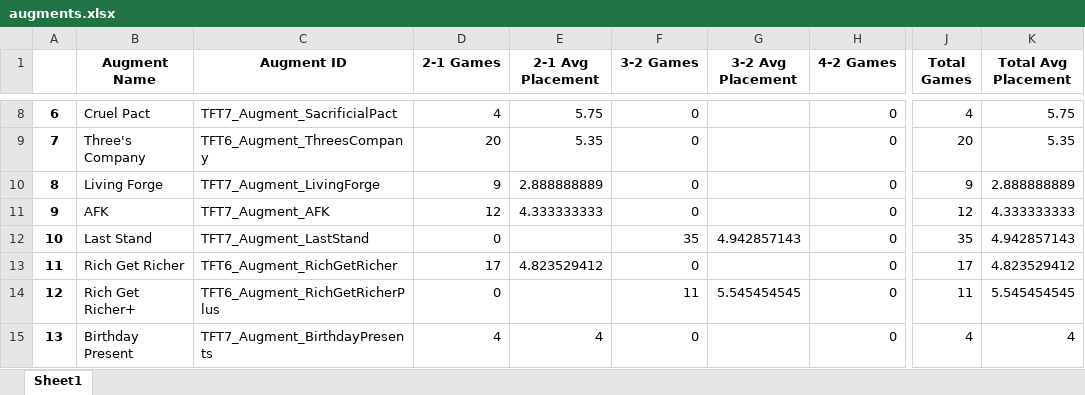
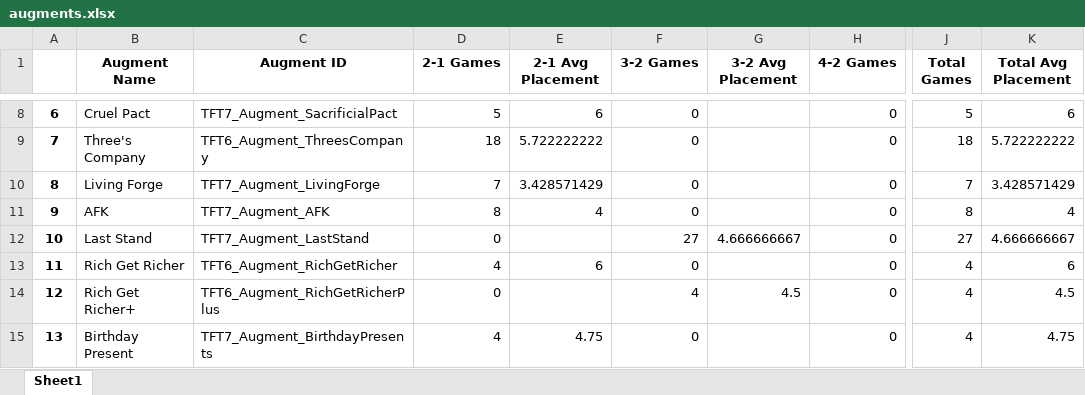
Before and after one commit to alanzhang03/tft-app, an Excel workbook: tftAPP/stats/augments.xlsx, sheet Sheet1, drawn as a sheet; only a part is shown, gaps mark what is left out; values as stored, in another font and other column widths than the file's, no borders; the diff covers the shown part only; the diff names each change by its address in the sheet, - before the commit and + after, or states it on an @@ line.

```diff
--- a/tftAPP/stats/augments.xlsx (sheet Sheet1)
+++ b/tftAPP/stats/augments.xlsx (sheet Sheet1)
-D8 (2-1 Games): 4
+D8 (2-1 Games): 5
-E8 (2-1 Avg Placement): 5.75
+E8 (2-1 Avg Placement): 6
-J8 (Total Games): 4
+J8 (Total Games): 5
-K8 (Total Avg Placement): 5.75
+K8 (Total Avg Placement): 6
-D9 (2-1 Games): 20
+D9 (2-1 Games): 18
-E9 (2-1 Avg Placement): 5.35
+E9 (2-1 Avg Placement): 5.722222222
-J9 (Total Games): 20
+J9 (Total Games): 18
-K9 (Total Avg Placement): 5.35
+K9 (Total Avg Placement): 5.722222222
-D10 (2-1 Games): 9
+D10 (2-1 Games): 7
-E10 (2-1 Avg Placement): 2.888888889
+E10 (2-1 Avg Placement): 3.428571429
-J10 (Total Games): 9
+J10 (Total Games): 7
-K10 (Total Avg Placement): 2.888888889
+K10 (Total Avg Placement): 3.428571429
-D11 (2-1 Games): 12
+D11 (2-1 Games): 8
-E11 (2-1 Avg Placement): 4.333333333
+E11 (2-1 Avg Placement): 4
-J11 (Total Games): 12
+J11 (Total Games): 8
-K11 (Total Avg Placement): 4.333333333
+K11 (Total Avg Placement): 4
-F12 (3-2 Games): 35
+F12 (3-2 Games): 27
-G12 (3-2 Avg Placement): 4.942857143
+G12 (3-2 Avg Placement): 4.666666667
-J12 (Total Games): 35
+J12 (Total Games): 27
-K12 (Total Avg Placement): 4.942857143
+K12 (Total Avg Placement): 4.666666667
-D13 (2-1 Games): 17
+D13 (2-1 Games): 4
-E13 (2-1 Avg Placement): 4.823529412
+E13 (2-1 Avg Placement): 6
-J13 (Total Games): 17
+J13 (Total Games): 4
-K13 (Total Avg Placement): 4.823529412
+K13 (Total Avg Placement): 6
-F14 (3-2 Games): 11
+F14 (3-2 Games): 4
-G14 (3-2 Avg Placement): 5.545454545
+G14 (3-2 Avg Placement): 4.5
-J14 (Total Games): 11
+J14 (Total Games): 4
-K14 (Total Avg Placement): 5.545454545
+K14 (Total Avg Placement): 4.5
-E15 (2-1 Avg Placement): 4
+E15 (2-1 Avg Placement): 4.75
-K15 (Total Avg Placement): 4
+K15 (Total Avg Placement): 4.75
```
Also changed, not shown: 1041 edited cells elsewhere in this sheet, 11 other files.
